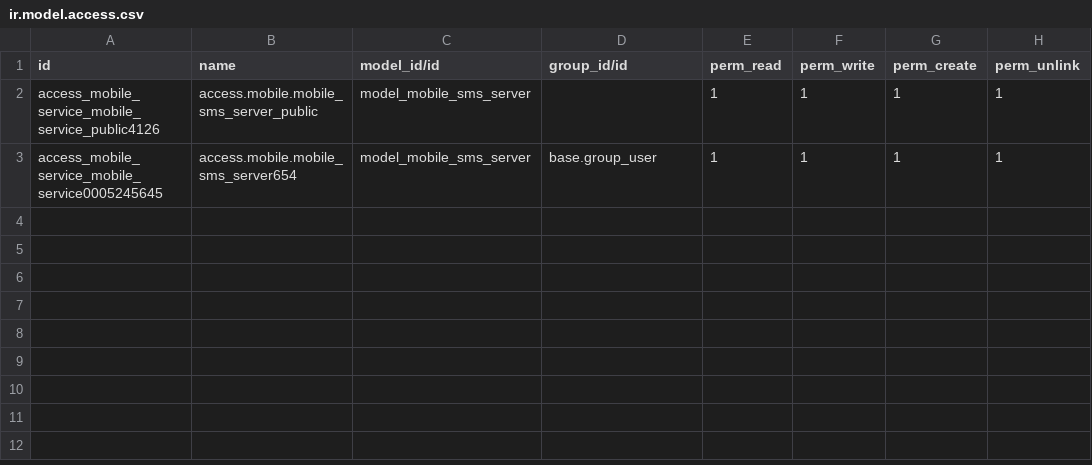
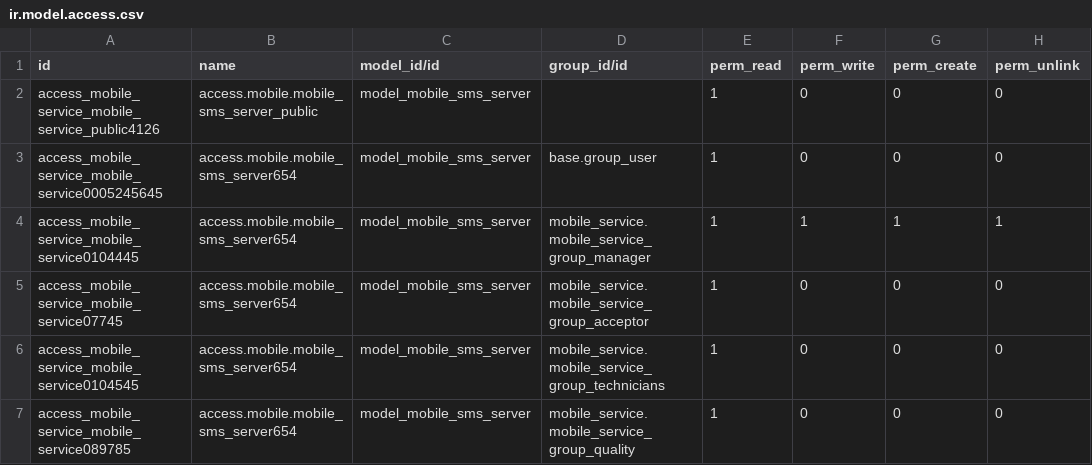
Before and after one commit to Jacky-odoo/odoo-mobile-service, a CSV file: mobile_service_sms/security/ir.model.access.csv, drawn as a sheet.

Commit message:
delete a view and create access and nothing

```diff
--- a/mobile_service_sms/security/ir.model.access.csv
+++ b/mobile_service_sms/security/ir.model.access.csv
@@ -1,3 +1,7 @@
 id,name,model_id/id,group_id/id,perm_read,perm_write,perm_create,perm_unlink
-access_mobile_service_mobile_service_public4126,access.mobile.mobile_sms_server_public,model_mobile_sms_server,,1,1,1,1
-access_mobile_service_mobile_service0005245645,access.mobile.mobile_sms_server654,model_mobile_sms_server,base.group_user,1,1,1,1
+access_mobile_service_mobile_service_public4126,access.mobile.mobile_sms_server_public,model_mobile_sms_server,,1,0,0,0
+access_mobile_service_mobile_service0005245645,access.mobile.mobile_sms_server654,model_mobile_sms_server,base.group_user,1,0,0,0
+access_mobile_service_mobile_service0104445,access.mobile.mobile_sms_server654,model_mobile_sms_server,mobile_service.mobile_service_group_manager,1,1,1,1
+access_mobile_service_mobile_service07745,access.mobile.mobile_sms_server654,model_mobile_sms_server,mobile_service.mobile_service_group_acceptor,1,0,0,0
+access_mobile_service_mobile_service0104545,access.mobile.mobile_sms_server654,model_mobile_sms_server,mobile_service.mobile_service_group_technicians,1,0,0,0
+access_mobile_service_mobile_service089785,access.mobile.mobile_sms_server654,model_mobile_sms_server,mobile_service.mobile_service_group_quality,1,0,0,0
```
Also changed, not shown: 3 other files.
